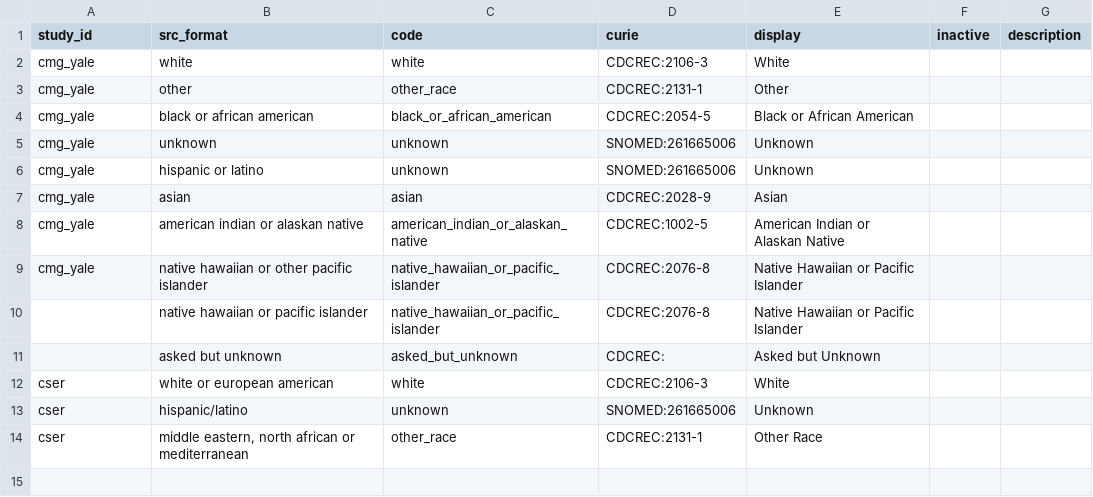
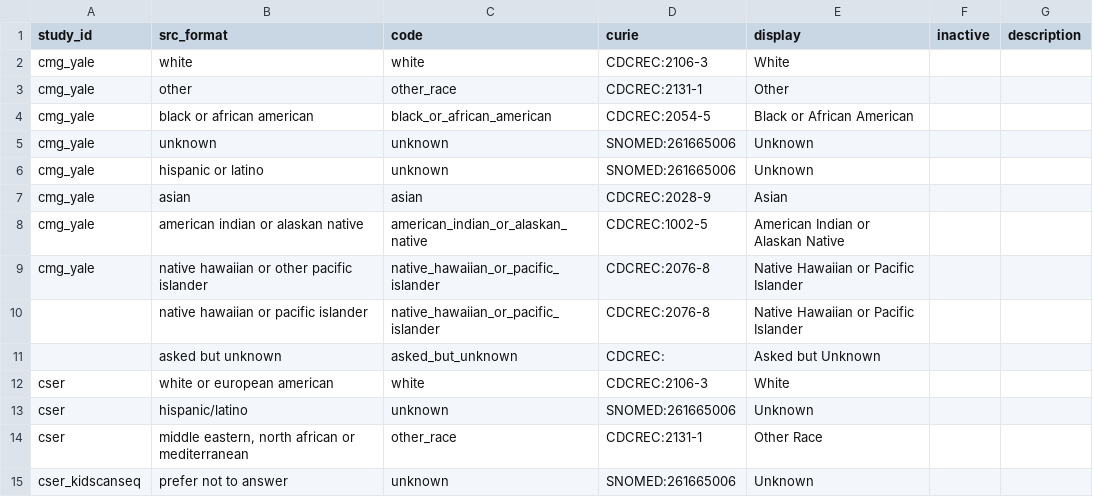
Before and after one commit to NIH-NCPI/anvil_dbt_project, a CSV file: seeds/value_sets/dm_race.csv, drawn as a sheet.

```diff
--- a/seeds/value_sets/dm_race.csv
+++ b/seeds/value_sets/dm_race.csv
@@ -14 +14,2 @@ cser,hispanic/latino,unknown,SNOMED:261665006,Unknown,,
 cser,"middle eastern, north african or mediterranean",other_race,CDCREC:2131-1,Other Race,,
+cser_kidscanseq,prefer not to answer,unknown,SNOMED:261665006,Unknown,,
```
Also changed, not shown: 12 other files.
